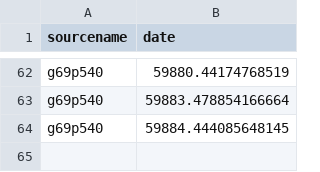
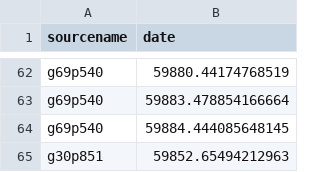
Before and after one commit to dachshund-ncu/simpleSingleDishDataReductor, a CSV file: faulty.csv, drawn as a sheet; only a part is shown, gaps mark what is left out.

```diff
--- a/faulty.csv
+++ b/faulty.csv
@@ -64 +64,2 @@ g69p540,  59883.478854166664
 g69p540,  59884.444085648145
+g30p851,  59852.65494212963
```
Also changed, not shown: proceeded.csv.
